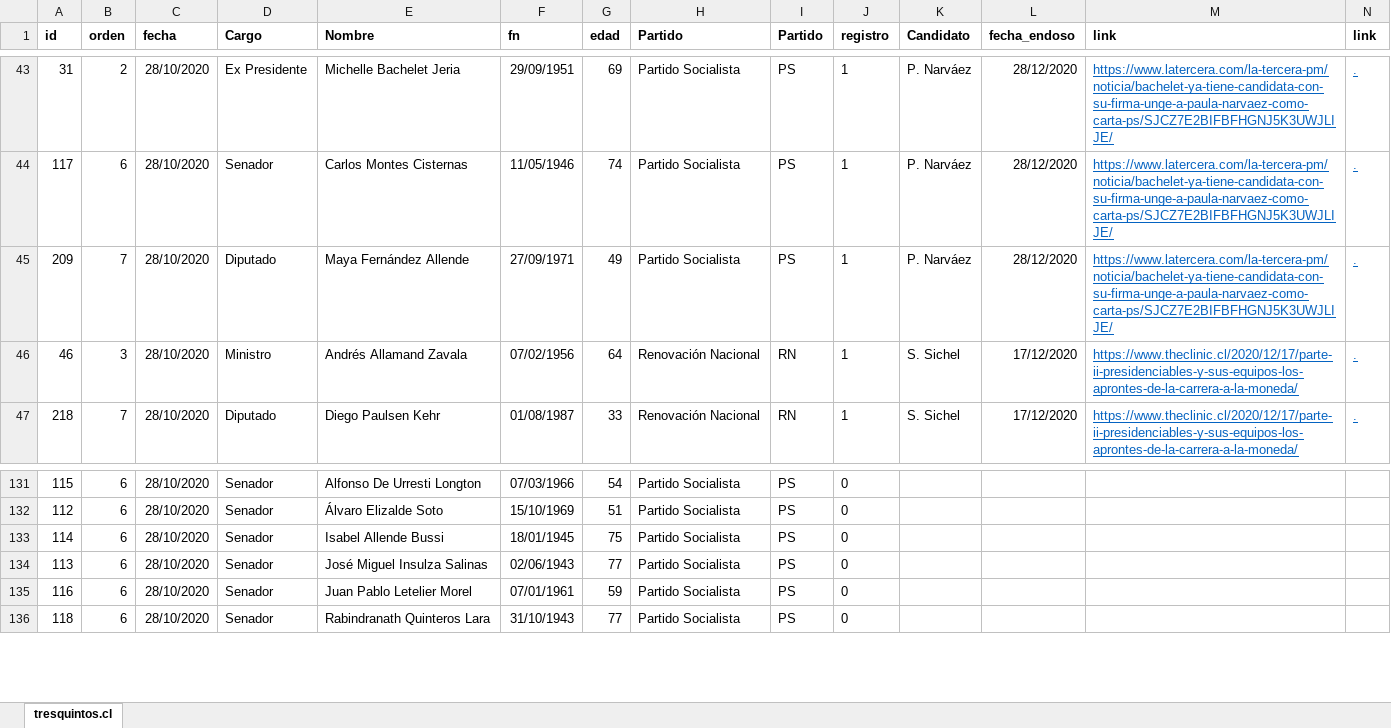
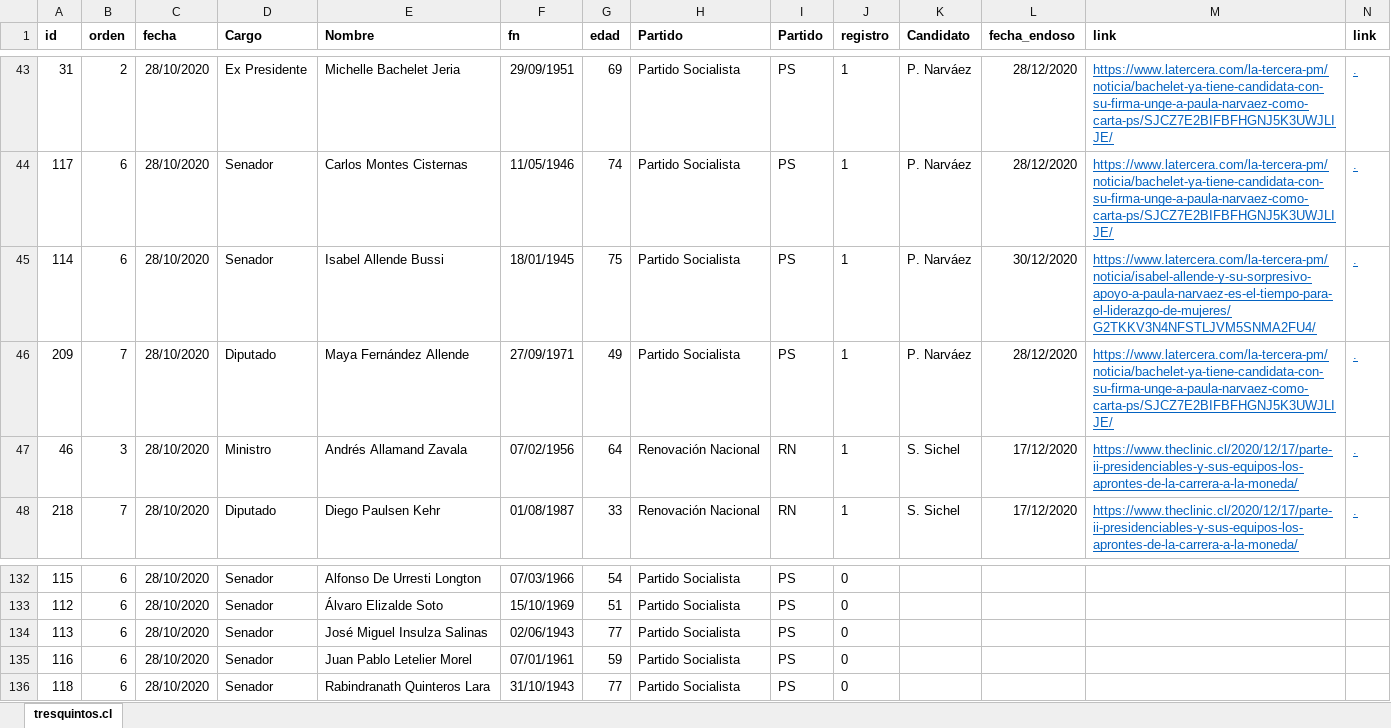
Before and after one commit to tresquintos/endosos, an Excel workbook: endoso_pres21.xlsx, sheet tresquintos.cl, drawn as a sheet; only a part is shown, gaps mark what is left out; values as stored, in another font and other column widths than the file's, no borders; removed rows and columns are numbered as before the commit, all else as after; the diff names each change by its address in the sheet, - before the commit and + after, or states it on an @@ line.

```diff
--- a/endoso_pres21.xlsx (sheet tresquintos.cl)
+++ b/endoso_pres21.xlsx (sheet tresquintos.cl)
+row 45: 114 | 6 | 28/10/2020 | Senador | Isabel Allende Bussi | 18/01/1945 | 75 | Partido Socialista | PS | 1 | P. Narváez | 30/12/2020 | https://www.latercera.com/la-tercera-pm/noticia/isabel-allende-y-su-sorpresivo-apoyo-a-paula-narvaez-es-el-tiempo-para-el-liderazgo-de-mujeres/G2TKKV3N4NFSTLJVM5SNMA2FU4/ | .
-row 133: 114 | 6 | 28/10/2020 | Senador | Isabel Allende Bussi | 18/01/1945 | 75 | Partido Socialista | PS | 0
```
Also changed, not shown: formulas that keep their value, 1 other file.
